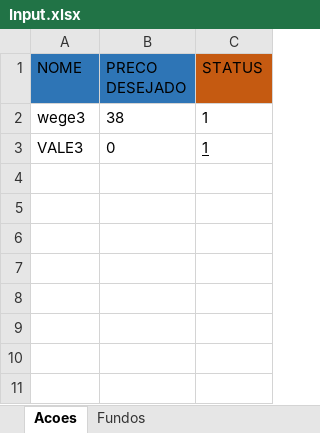
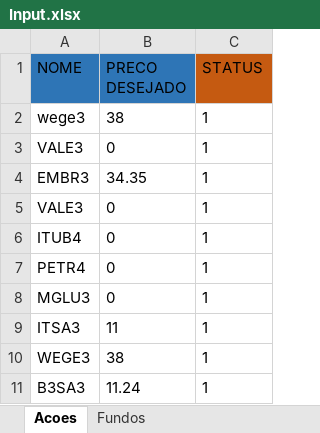
Before and after one commit to Viniddev/Active_Finance, an Excel workbook: RPA_Teste/DataBase/Input.xlsx, sheet Acoes, drawn as a sheet; values as stored, in another font and other column widths than the file's, no borders; the diff names each change by its address in the sheet, - before the commit and + after, or states it on an @@ line.

Commit message:
corrigindo metodo CompareBdAndExcel

```diff
--- a/RPA_Teste/DataBase/Input.xlsx (sheet Acoes)
+++ b/RPA_Teste/DataBase/Input.xlsx (sheet Acoes)
-C3 underline: on
+C3 underline: off
+row 4: EMBR3 | 34.35 | 1
+row 5: VALE3 | 0 | 1
+row 6: ITUB4 | 0 | 1
+row 7: PETR4 | 0 | 1
+row 8: MGLU3 | 0 | 1
+row 9: ITSA3 | 11 | 1
+row 10: WEGE3 | 38 | 1
+row 11: B3SA3 | 11.24 | 1
```
Also changed, not shown: sheet Fundos, 2 other files.
